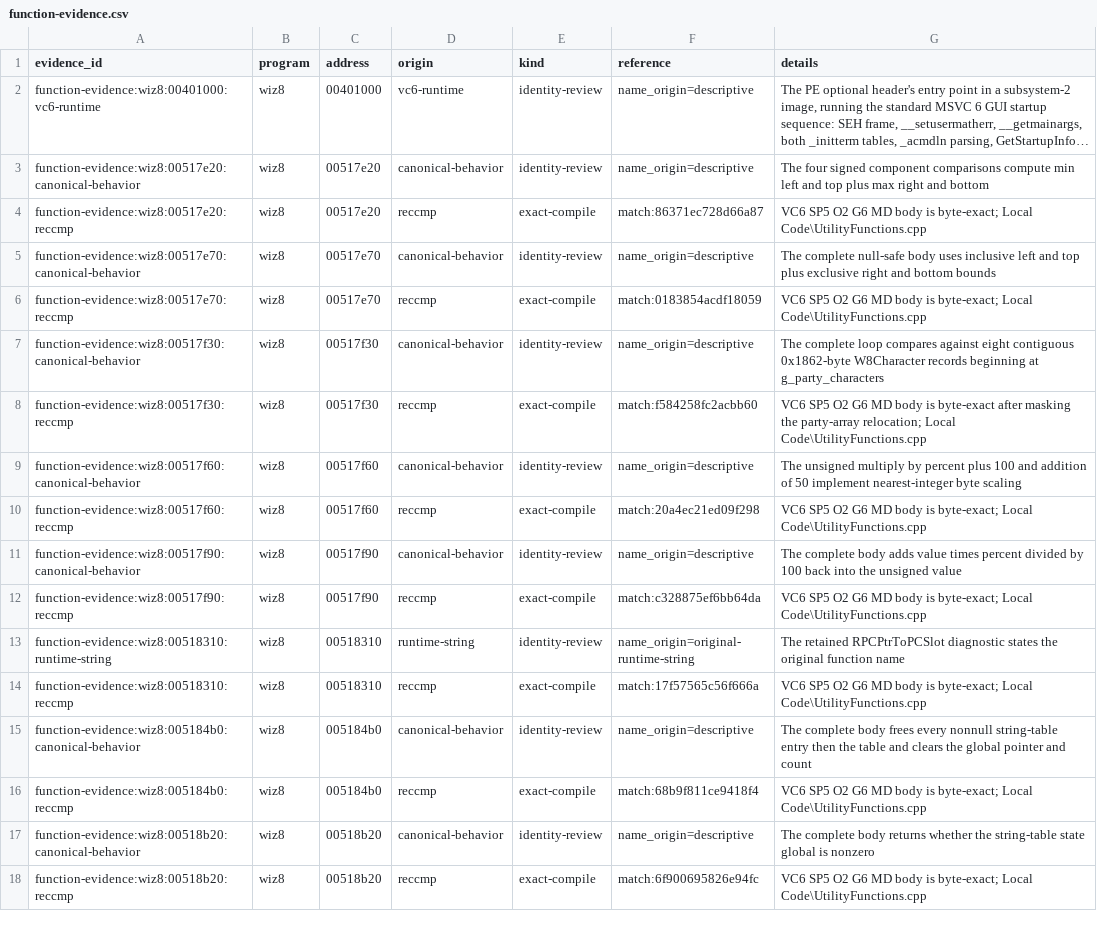
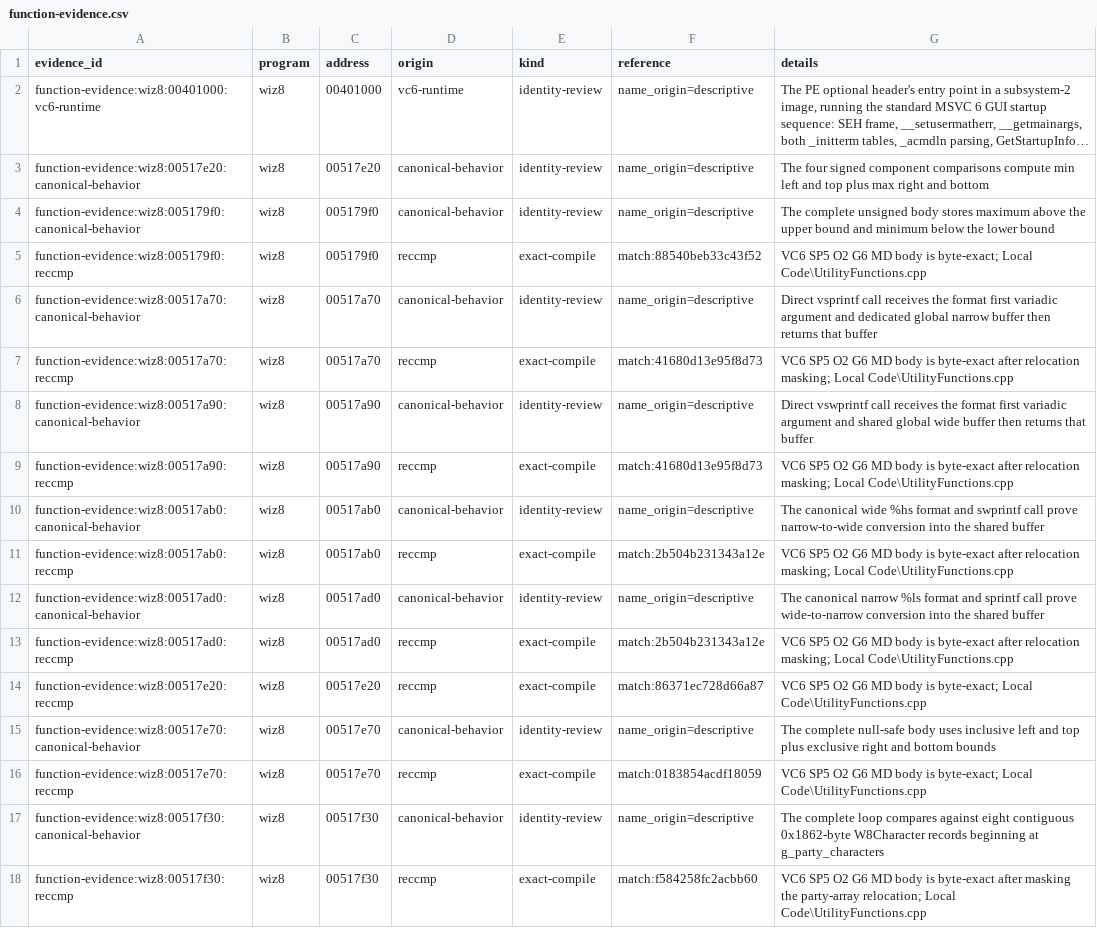
Before and after one commit to agluszak/wizardry-8-decomp, a CSV file: evidence/reviewed/wiz8/function-evidence.csv, drawn as a sheet; only a part is shown; the shorter side is filled out with more unchanged rows; long unchanged cells end in …; the diff names each change by its address in the sheet, - before the commit and + after, or states it on an @@ line.

Commit message:
wiz8: recover utility formatting helpers

```diff
--- a/evidence/reviewed/wiz8/function-evidence.csv
+++ b/evidence/reviewed/wiz8/function-evidence.csv
+row 4: function-evidence:wiz8:005179f0:canonical-behavior | wiz8 | 005179f0 | canonical-behavior | identity-review | name_origin=descriptive | The complete unsigned body stores maximum above the upper bound and minimum below the lower bound
+row 5: function-evidence:wiz8:005179f0:reccmp | wiz8 | 005179f0 | reccmp | exact-compile | match:88540beb33c43f52 | VC6 SP5 O2 G6 MD body is byte-exact; Local Code\UtilityFunctions.cpp
+row 6: function-evidence:wiz8:00517a70:canonical-behavior | wiz8 | 00517a70 | canonical-behavior | identity-review | name_origin=descriptive | Direct vsprintf call receives the format first variadic argument and dedicated global narrow buffer then returns that buffer
+row 7: function-evidence:wiz8:00517a70:reccmp | wiz8 | 00517a70 | reccmp | exact-compile | match:41680d13e95f8d73 | VC6 SP5 O2 G6 MD body is byte-exact after relocation masking; Local Code\UtilityFunctions.cpp
+row 8: function-evidence:wiz8:00517a90:canonical-behavior | wiz8 | 00517a90 | canonical-behavior | identity-review | name_origin=descriptive | Direct vswprintf call receives the format first variadic argument and shared global wide buffer then returns that buffer
+row 9: function-evidence:wiz8:00517a90:reccmp | wiz8 | 00517a90 | reccmp | exact-compile | match:41680d13e95f8d73 | VC6 SP5 O2 G6 MD body is byte-exact after relocation masking; Local Code\UtilityFunctions.cpp
+row 10: function-evidence:wiz8:00517ab0:canonical-behavior | wiz8 | 00517ab0 | canonical-behavior | identity-review | name_origin=descriptive | The canonical wide %hs format and swprintf call prove narrow-to-wide conversion into the shared buffer
+row 11: function-evidence:wiz8:00517ab0:reccmp | wiz8 | 00517ab0 | reccmp | exact-compile | match:2b504b231343a12e | VC6 SP5 O2 G6 MD body is byte-exact after relocation masking; Local Code\UtilityFunctions.cpp
+row 12: function-evidence:wiz8:00517ad0:canonical-behavior | wiz8 | 00517ad0 | canonical-behavior | identity-review | name_origin=descriptive | The canonical narrow %ls format and sprintf call prove wide-to-narrow conversion into the shared buffer
+row 13: function-evidence:wiz8:00517ad0:reccmp | wiz8 | 00517ad0 | reccmp | exact-compile | match:2b504b231343a12e | VC6 SP5 O2 G6 MD body is byte-exact after relocation masking; Local Code\UtilityFunctions.cpp
```
Also changed, not shown: config/reccmp/wiz8-gameplay-boundaries.csv, evidence/reviewed/wiz8/functions.csv, 4 other files.
